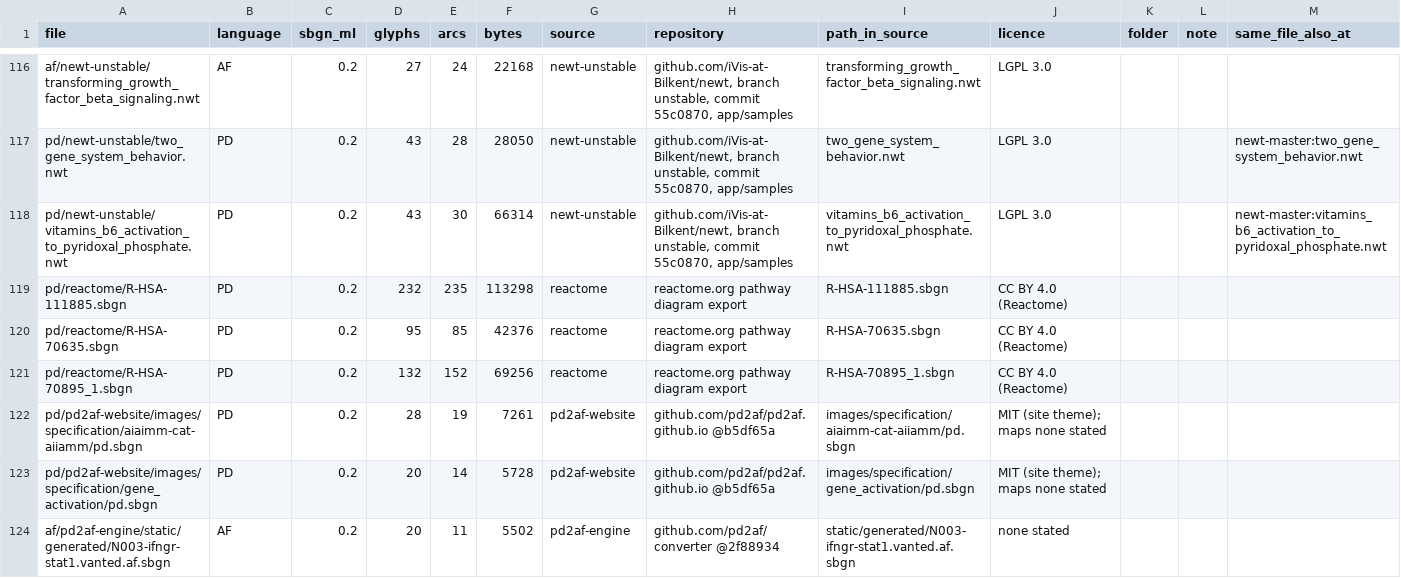
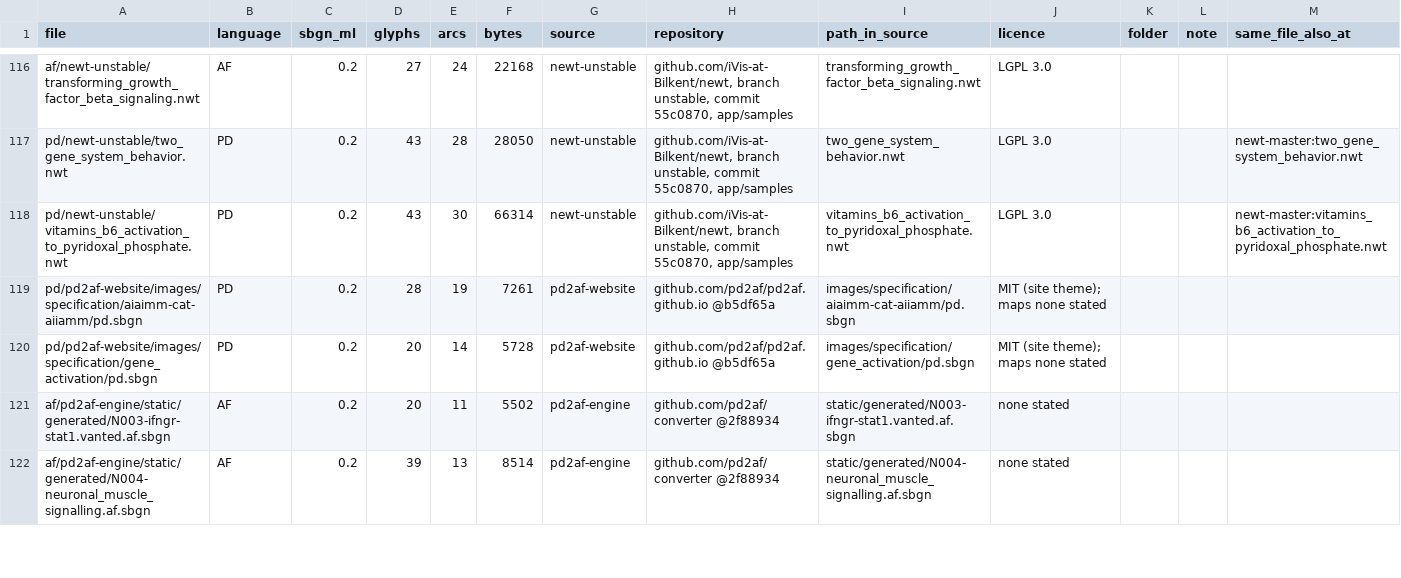
Before and after one commit to viewer-source/viewer-source.github.io, a TSV file: test-maps/sbgn-ml/sources.tsv, drawn as a sheet; only a part is shown, gaps mark what is left out; the shorter side is filled out with more unchanged rows.

```diff
--- a/test-maps/sbgn-ml/sources.tsv
+++ b/test-maps/sbgn-ml/sources.tsv
@@ -118,5 +118,2 @@ pd/newt-unstable/two_gene_system_behavior.nwt	PD	0.2	43	28	28050	newt-unstable	g
 pd/newt-unstable/vitamins_b6_activation_to_pyridoxal_phosphate.nwt	PD	0.2	43	30	66314	newt-unstable	github.com/iVis-at-Bilkent/newt, branch unstable, commit 55c0870, app/samples	vitamins_b6_activation_to_pyridoxal_phosphate.nwt	LGPL 3.0			newt-master:vitamins_b6_activation_to_pyridoxal_phosphate.nwt
-pd/reactome/R-HSA-111885.sbgn	PD	0.2	232	235	113298	reactome	reactome.org pathway diagram export	R-HSA-111885.sbgn	CC BY 4.0 (Reactome)			
-pd/reactome/R-HSA-70635.sbgn	PD	0.2	95	85	42376	reactome	reactome.org pathway diagram export	R-HSA-70635.sbgn	CC BY 4.0 (Reactome)			
-pd/reactome/R-HSA-70895_1.sbgn	PD	0.2	132	152	69256	reactome	reactome.org pathway diagram export	R-HSA-70895_1.sbgn	CC BY 4.0 (Reactome)			
 pd/pd2af-website/images/specification/aiaimm-cat-aiiamm/pd.sbgn	PD	0.2	28	19	7261	pd2af-website	github.com/pd2af/pd2af.github.io @b5df65a	images/specification/aiaimm-cat-aiiamm/pd.sbgn	MIT (site theme); maps none stated			
```
Also changed, not shown: 14 other files.
